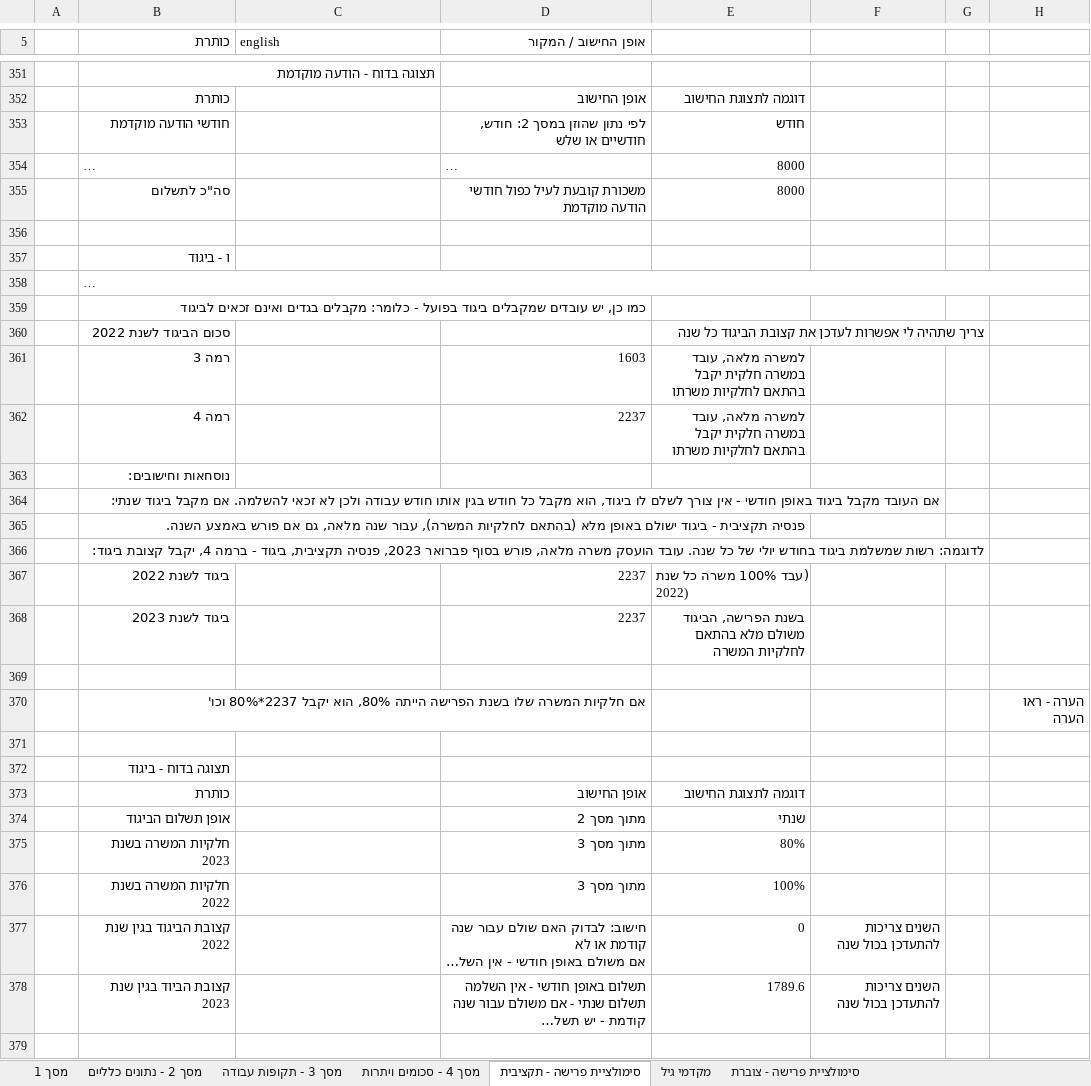
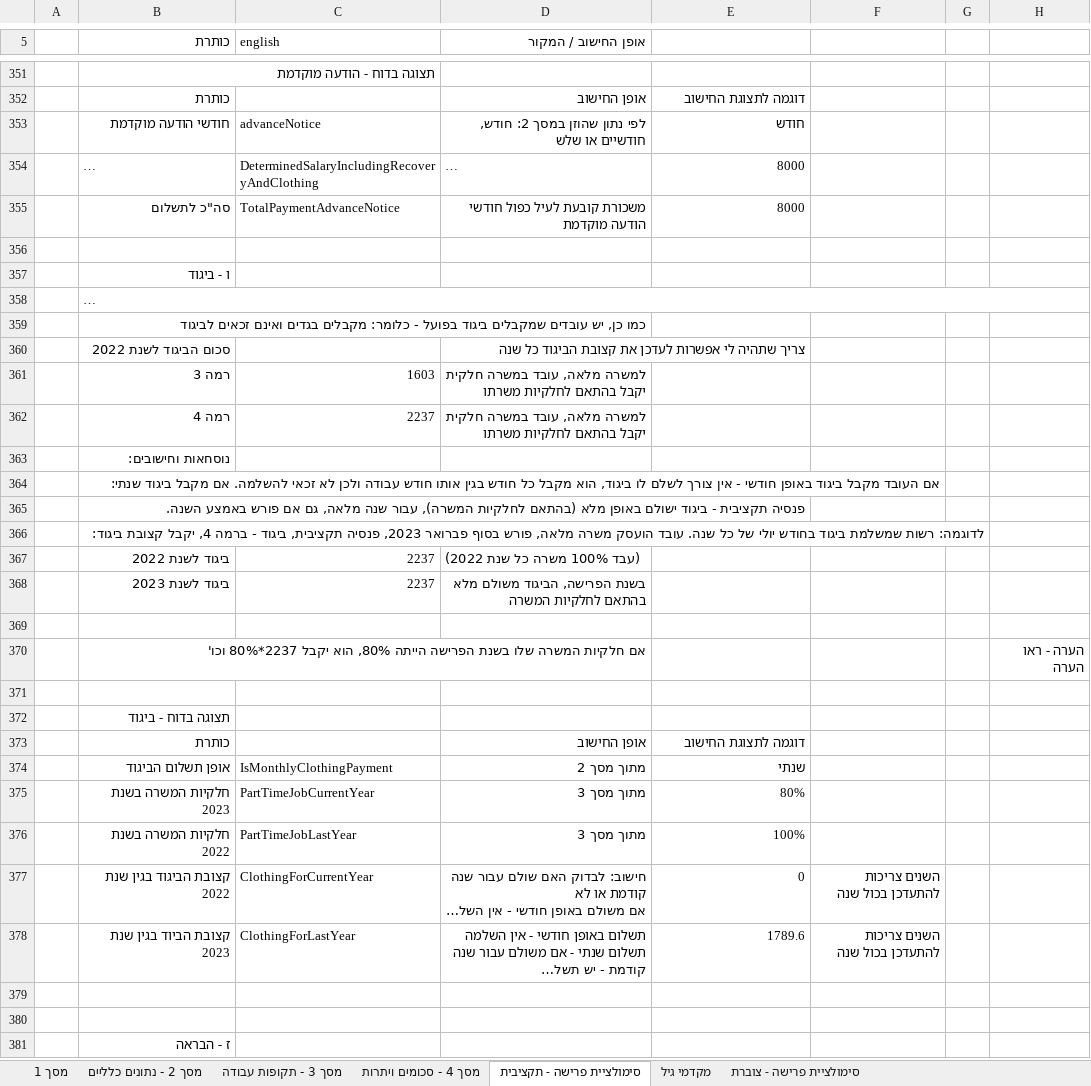
Before and after one commit to miriamYom/RetirementSimulator, an Excel workbook: server/סימולטור פרישה - אפיון מעודכן (1).xlsx, sheet סימולציית פרישה - תקציבית, drawn as a sheet; only a part is shown, gaps mark what is left out; the shorter side is filled out with more unchanged rows; long unchanged cells end in …; values as stored, in another font and other column widths than the file's, no cell formats; removed rows and columns are numbered as before the commit, all else as after; the diff covers the shown part only; the diff names each change by its address in the sheet, - before the commit and + after, or states it on an @@ line.

Commit message:
גם ביגוד חושב!! אנו מתקרבים אל קו הגמר🤩

```diff
--- a/server/סימולטור פרישה - אפיון מעודכן (1).xlsx (sheet סימולציית פרישה - תקציבית)
+++ b/server/סימולטור פרישה - אפיון מעודכן (1).xlsx (sheet סימולציית פרישה - תקציבית)
-C353 (english): (empty)
+C353 (english): advanceNotice
-C354 (english): (empty)
+C354 (english): DeterminedSalaryIncludingRecoveryAndClothing
-C355 (english): (empty)
+C355 (english): TotalPaymentAdvanceNotice
-row 360:  | סכום הביגוד לשנת 2022 |  |  | צריך שתהיה לי אפשרות לעדכן את קצובת הביגוד כל שנה
-row 361:  | רמה 3 |  | 1603 | למשרה מלאה, עובד במשרה חלקית יקבל בהתאם לחלקיות משרתו
-row 362:  | רמה 4 |  | 2237 | למשרה מלאה, עובד במשרה חלקית יקבל בהתאם לחלקיות משרתו
+row 360:  | סכום הביגוד לשנת 2022 |  | צריך שתהיה לי אפשרות לעדכן את קצובת הביגוד כל שנה
+row 361:  | רמה 3 | 1603 | למשרה מלאה, עובד במשרה חלקית יקבל בהתאם לחלקיות משרתו
+row 362:  | רמה 4 | 2237 | למשרה מלאה, עובד במשרה חלקית יקבל בהתאם לחלקיות משרתו
-row 367:  | ביגוד לשנת 2022 |  | 2237 | (עבד 100% משרה כל שנת 2022)
-row 368:  | ביגוד לשנת 2023 |  | 2237 | בשנת הפרישה, הביגוד משולם מלא בהתאם לחלקיות המשרה
+row 367:  | ביגוד לשנת 2022 | 2237 | (עבד 100% משרה כל שנת 2022)
+row 368:  | ביגוד לשנת 2023 | 2237 | בשנת הפרישה, הביגוד משולם מלא בהתאם לחלקיות המשרה
-C374 (english): (empty)
+C374 (english): IsMonthlyClothingPayment
-C375 (english): (empty)
+C375 (english): PartTimeJobCurrentYear
-C376 (english): (empty)
+C376 (english): PartTimeJobLastYear
-C377 (english): (empty)
+C377 (english): ClothingForCurrentYear
-C378 (english): (empty)
+C378 (english): ClothingForLastYear
```
Also changed, not shown: 9 added rows, 9 removed rows and 10 edited cells elsewhere in this sheet, sheet מסך 3 - תקופות עבודה, cell formats, 7 other files.
